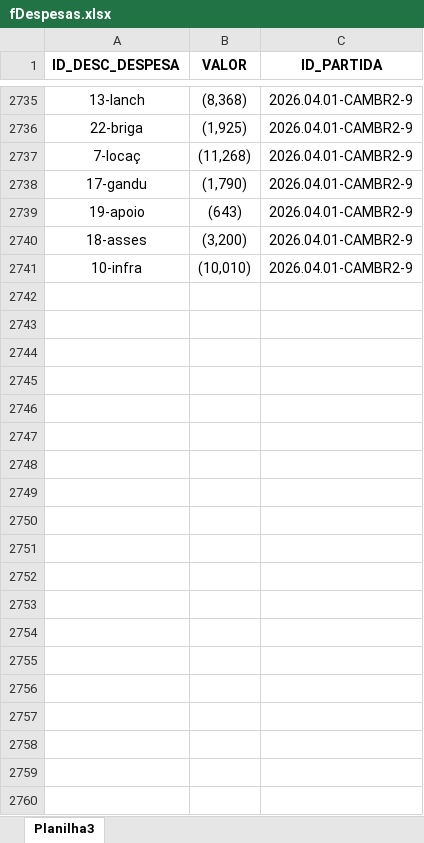
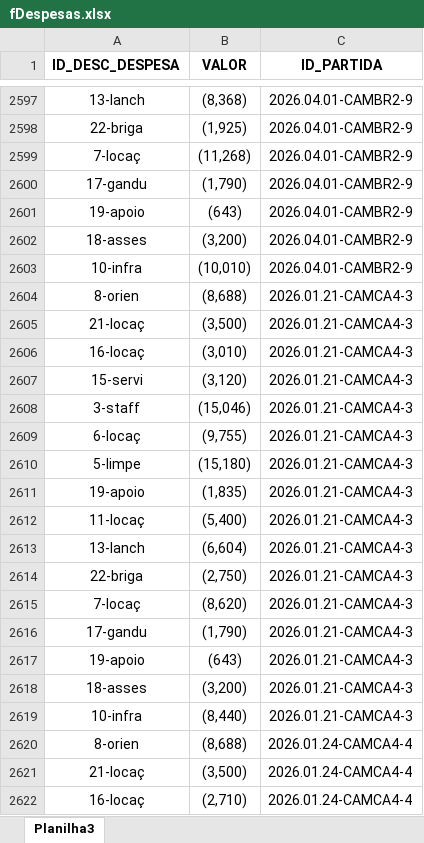
Before and after one commit to phag-98/dash-ticket, an Excel workbook: fDespesas.xlsx, sheet Planilha3, drawn as a sheet; only a part is shown, gaps mark what is left out; values as stored, in another font and other column widths than the file's, no borders; the diff covers the shown part only; the diff names each change by its address in the sheet, - before the commit and + after, or states it on an @@ line.

Commit message:
Add files via upload

```diff
--- a/fDespesas.xlsx (sheet Planilha3)
+++ b/fDespesas.xlsx (sheet Planilha3)
+row 2604: 8-orien | (8,688) | 2026.01.21-CAMCA4-3
+row 2605: 21-locaç | (3,500) | 2026.01.21-CAMCA4-3
+row 2606: 16-locaç | (3,010) | 2026.01.21-CAMCA4-3
+row 2607: 15-servi | (3,120) | 2026.01.21-CAMCA4-3
+row 2608: 3-staff | (15,046) | 2026.01.21-CAMCA4-3
@@ row 2532 moved to row 2609: 6-locaç @@
+row 2610: 5-limpe | (15,180) | 2026.01.21-CAMCA4-3
+row 2611: 19-apoio | (1,835) | 2026.01.21-CAMCA4-3
+row 2612: 11-locaç | (5,400) | 2026.01.21-CAMCA4-3
+row 2613: 13-lanch | (6,604) | 2026.01.21-CAMCA4-3
+row 2614: 22-briga | (2,750) | 2026.01.21-CAMCA4-3
+row 2615: 7-locaç | (8,620) | 2026.01.21-CAMCA4-3
+row 2616: 17-gandu | (1,790) | 2026.01.21-CAMCA4-3
+row 2617: 19-apoio | (643) | 2026.01.21-CAMCA4-3
+row 2618: 18-asses | (3,200) | 2026.01.21-CAMCA4-3
+row 2619: 10-infra | (8,440) | 2026.01.21-CAMCA4-3
+row 2620: 8-orien | (8,688) | 2026.01.24-CAMCA4-4
+row 2621: 21-locaç | (3,500) | 2026.01.24-CAMCA4-4
+row 2622: 16-locaç | (2,710) | 2026.01.24-CAMCA4-4
```
Also changed, not shown: 136 added rows, 130 removed rows and 7 moved rows elsewhere in this sheet.
